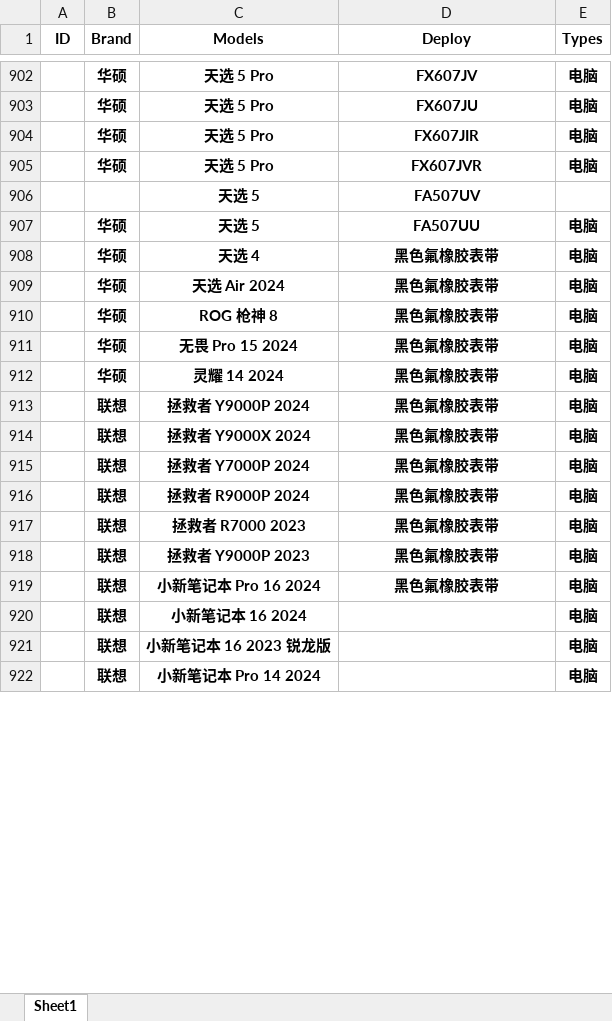
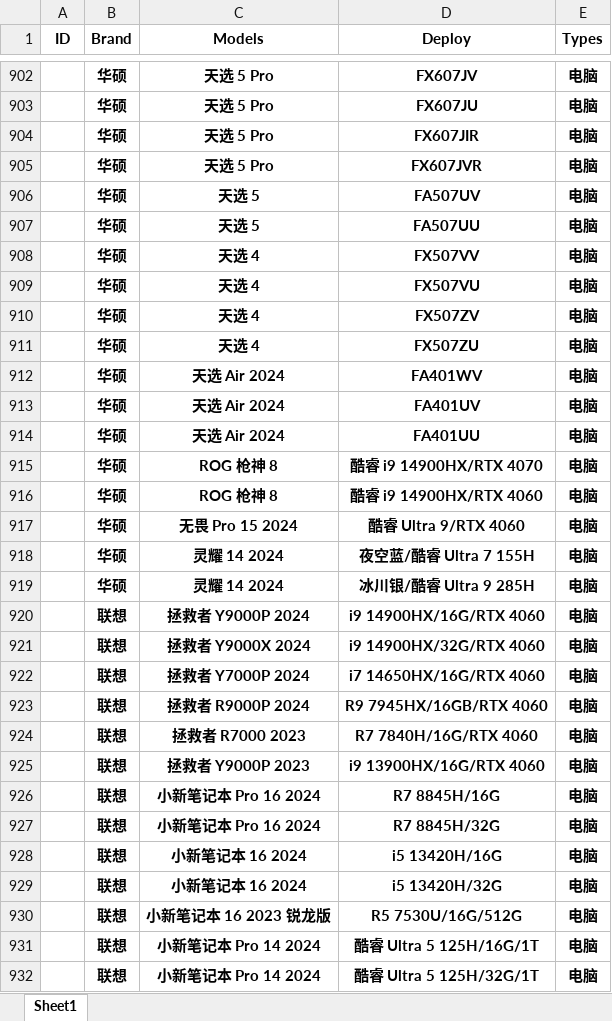
Before and after one commit to YonglinChann/myWork, an Excel workbook: Python/Equipments/机型表.xlsx, sheet Sheet1, drawn as a sheet; only a part is shown, gaps mark what is left out; values as stored, in another font and other column widths than the file's, no borders; addresses are those after the commit; the diff covers the shown part only; the diff names each change by its address in the sheet, - before the commit and + after, or states it on an @@ line.

Commit message:
保存进度备份

```diff
--- a/Python/Equipments/机型表.xlsx (sheet Sheet1)
+++ b/Python/Equipments/机型表.xlsx (sheet Sheet1)
-B906 (Brand): (empty)
+B906 (Brand): 华硕
-E906 (Types): (empty)
+E906 (Types): 电脑
-D908 (Deploy): 黑色氟橡胶表带
+D908 (Deploy): FX507VV
+row 909:  | 华硕 | 天选 4 | FX507VU | 电脑
+row 910:  | 华硕 | 天选 4 | FX507ZV | 电脑
+row 911:  | 华硕 | 天选 4 | FX507ZU | 电脑
-D912 (Deploy): 黑色氟橡胶表带
+D912 (Deploy): FA401WV
+row 913:  | 华硕 | 天选 Air 2024 | FA401UV | 电脑
+row 914:  | 华硕 | 天选 Air 2024 | FA401UU | 电脑
-D915 (Deploy): 黑色氟橡胶表带
+D915 (Deploy): 酷睿 i9 14900HX/RTX 4070
+row 916:  | 华硕 | ROG 枪神 8 | 酷睿 i9 14900HX/RTX 4060 | 电脑
-D917 (Deploy): 黑色氟橡胶表带
+D917 (Deploy): 酷睿 Ultra 9/RTX 4060
-D918 (Deploy): 黑色氟橡胶表带
+D918 (Deploy): 夜空蓝/酷睿 Ultra 7 155H
+row 919:  | 华硕 | 灵耀 14 2024 | 冰川银/酷睿 Ultra 9 285H | 电脑
-D920 (Deploy): 黑色氟橡胶表带
+D920 (Deploy): i9 14900HX/16G/RTX 4060
-D921 (Deploy): 黑色氟橡胶表带
+D921 (Deploy): i9 14900HX/32G/RTX 4060
-D922 (Deploy): 黑色氟橡胶表带
+D922 (Deploy): i7 14650HX/16G/RTX 4060
-D923 (Deploy): 黑色氟橡胶表带
+D923 (Deploy): R9 7945HX/16GB/RTX 4060
-D924 (Deploy): 黑色氟橡胶表带
+D924 (Deploy): R7 7840H/16G/RTX 4060
-D925 (Deploy): 黑色氟橡胶表带
+D925 (Deploy): i9 13900HX/16G/RTX 4060
-D926 (Deploy): 黑色氟橡胶表带
+D926 (Deploy): R7 8845H/16G
+row 927:  | 联想 | 小新笔记本 Pro 16 2024 | R7 8845H/32G | 电脑
-D928 (Deploy): (empty)
+D928 (Deploy): i5 13420H/16G
+row 929:  | 联想 | 小新笔记本 16 2024 | i5 13420H/32G | 电脑
-D930 (Deploy): (empty)
+D930 (Deploy): R5 7530U/16G/512G
-D931 (Deploy): (empty)
+D931 (Deploy): 酷睿 Ultra 5 125H/16G/1T
+row 932:  | 联想 | 小新笔记本 Pro 14 2024 | 酷睿 Ultra 5 125H/32G/1T | 电脑
```
Also changed, not shown: 14 added rows and 22 edited cells elsewhere in this sheet.
